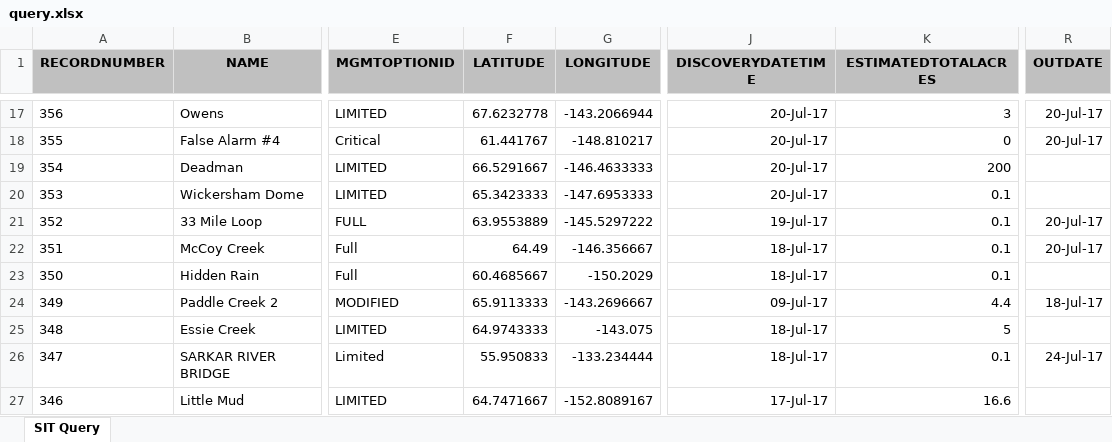
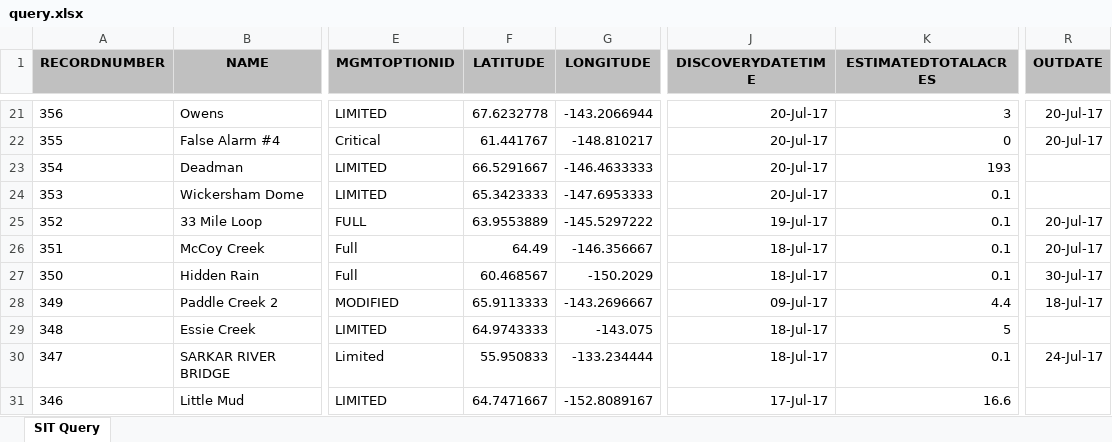
Before and after one commit to benmatheson/fire, an Excel workbook: query.xlsx, sheet SIT Query, drawn as a sheet; only a part is shown, gaps mark what is left out; values as stored, in another font and other column widths than the file's, no borders; addresses are those after the commit; the diff covers the shown part only; the diff names each change by its address in the sheet, - before the commit and + after, or states it on an @@ line.

```diff
--- a/query.xlsx (sheet SIT Query)
+++ b/query.xlsx (sheet SIT Query)
-K23 (ESTIMATEDTOTALACRES): 200
+K23 (ESTIMATEDTOTALACRES): 193
-F27 (LATITUDE): 60.4685667
+F27 (LATITUDE): 60.468567
-R27 (OUTDATE): (empty)
+R27 (OUTDATE): 30-Jul-17
```
Also changed, not shown: 4 added rows and 29 edited cells elsewhere in this sheet, 3 other files.
